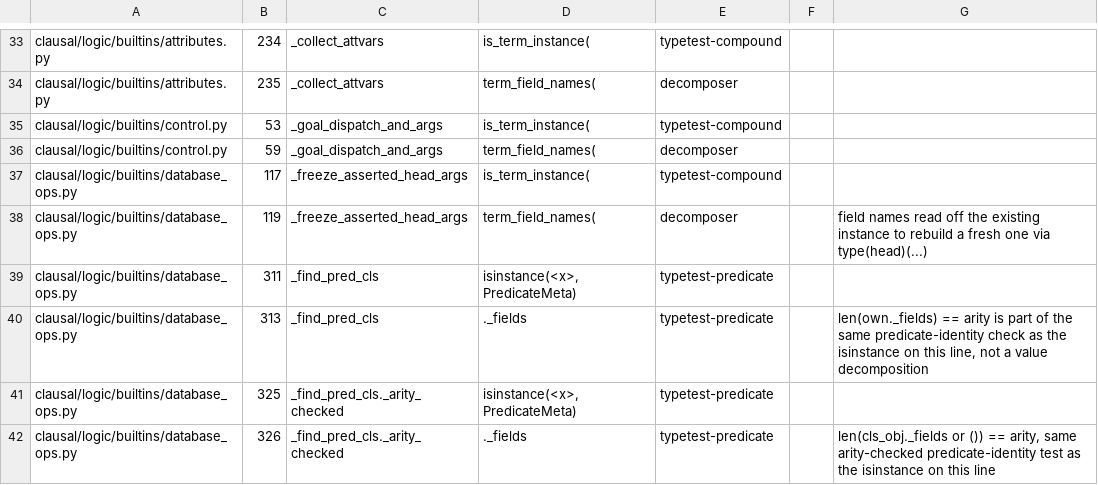
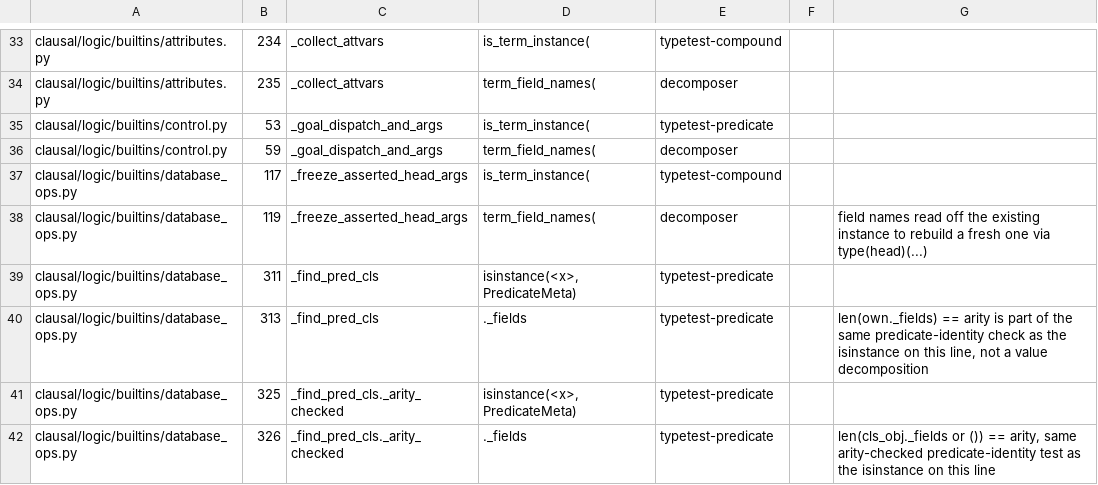
Before and after one commit to neurosymbolica/clausal-prolog, a TSV file: tools/predmeta_census/P2_SITES.tsv, drawn as a sheet; only a part is shown, gaps mark what is left out.

```diff
--- a/tools/predmeta_census/P2_SITES.tsv
+++ b/tools/predmeta_census/P2_SITES.tsv
@@ -34,3 +34,3 @@ clausal/logic/builtins/attributes.py	234	_collect_attvars	is_term_instance(	type
 clausal/logic/builtins/attributes.py	235	_collect_attvars	term_field_names(	decomposer		
-clausal/logic/builtins/control.py	53	_goal_dispatch_and_args	is_term_instance(	typetest-compound		
+clausal/logic/builtins/control.py	53	_goal_dispatch_and_args	is_term_instance(	typetest-predicate		
 clausal/logic/builtins/control.py	59	_goal_dispatch_and_args	term_field_names(	decomposer		
```
Also changed, not shown: 1 other file.
